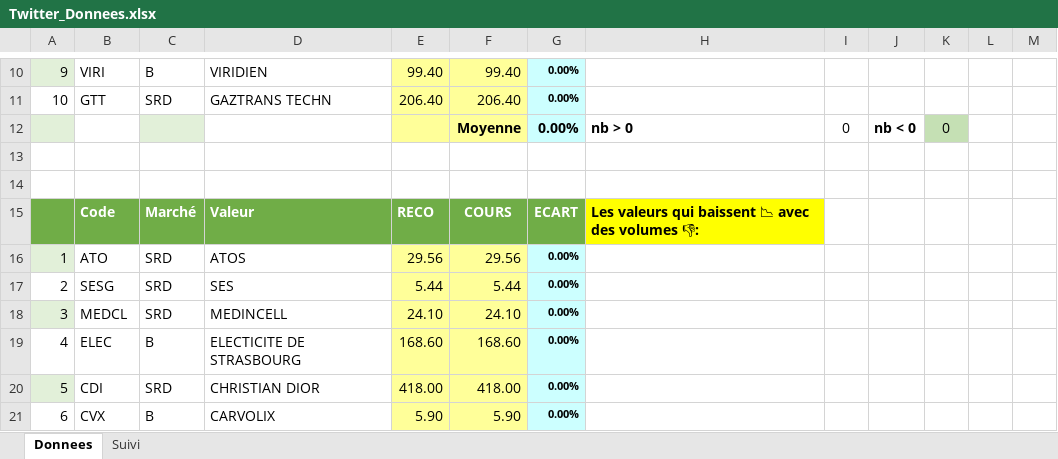
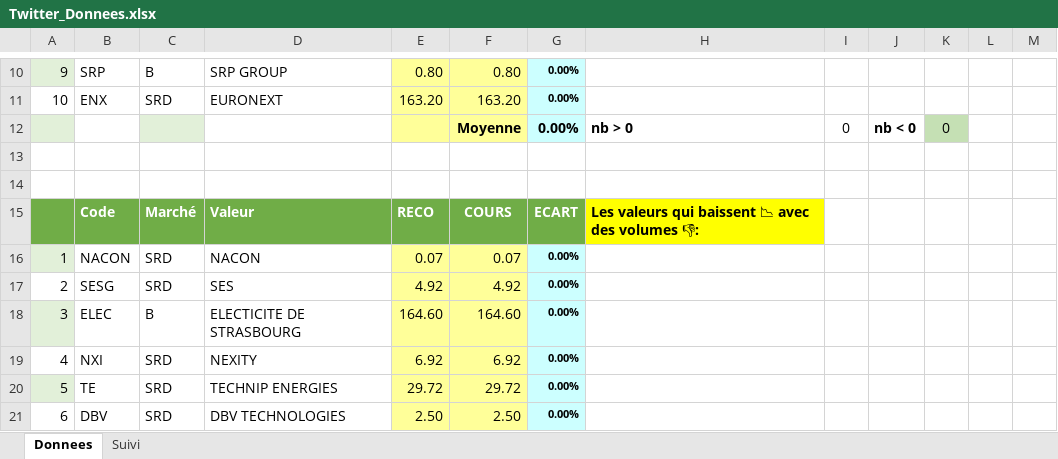
Before and after one commit to Charly33436/Swing_Trading, an Excel workbook: Twitter_Donnees.xlsx, sheet Donnees, drawn as a sheet; only a part is shown, gaps mark what is left out; values as stored, in another font and other column widths than the file's, no borders; removed rows and columns are numbered as before the commit, all else as after; the diff covers the shown part only; the diff names each change by its address in the sheet, - before the commit and + after, or states it on an @@ line.

```diff
--- a/Twitter_Donnees.xlsx (sheet Donnees)
+++ b/Twitter_Donnees.xlsx (sheet Donnees)
-B10: VIRI
+B10: SRP
-D10: VIRIDIEN
+D10: SRP GROUP
-E10: 99.40
+E10: 0.80
-F10: 99.40
+F10: 0.80
-B11: GTT
+B11: ENX
-D11: GAZTRANS TECHN
+D11: EURONEXT
-E11: 206.40
+E11: 163.20
-F11: 206.40
+F11: 163.20
-B16: ATO
+B16: NACON
-D16: ATOS
+D16: NACON
-E16: 29.56
+E16: 0.07
-F16: 29.56
+F16: 0.07
-E17: 5.44
+E17: 4.92
-F17: 5.44
+F17: 4.92
-row 18: 3 | MEDCL | SRD | MEDINCELL | 24.10 | 24.10 | 0.00%
-A18: 4
+A18: 3
-A18 fill: none
+A18 fill: #E2F0D9
-E18: 168.60
+E18: 164.60
-F18: 168.60
+F18: 164.60
+row 19: 4 | NXI | SRD | NEXITY | 6.92 | 6.92 | 0.00%
-B20: CDI
+B20: TE
-D20: CHRISTIAN DIOR
+D20: TECHNIP ENERGIES
-E20: 418.00
+E20: 29.72
-F20: 418.00
+F20: 29.72
-B21: CVX
+B21: DBV
-C21: B
+C21: SRD
-D21: CARVOLIX
+D21: DBV TECHNOLOGIES
-E21: 5.90
+E21: 2.50
-F21: 5.90
+F21: 2.50
```
Also changed, not shown: 22 added rows, 22 removed rows and 127 edited cells elsewhere in this sheet, sheet Suivi, formulas that keep their value.
